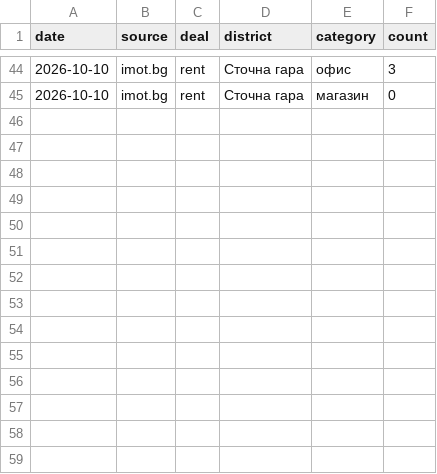
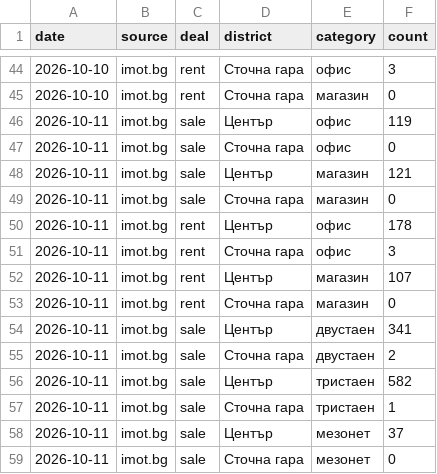
Before and after one commit to VoxtradeTech/plovdiv-listings, a CSV file: history.csv, drawn as a sheet; only a part is shown, gaps mark what is left out.

```diff
--- a/history.csv
+++ b/history.csv
@@ -45 +45,15 @@ date,source,deal,district,category,count
 2026-10-10,imot.bg,rent,Сточна гара,магазин,0
+2026-10-11,imot.bg,sale,Център,офис,119
+2026-10-11,imot.bg,sale,Сточна гара,офис,0
+2026-10-11,imot.bg,sale,Център,магазин,121
+2026-10-11,imot.bg,sale,Сточна гара,магазин,0
+2026-10-11,imot.bg,rent,Център,офис,178
+2026-10-11,imot.bg,rent,Сточна гара,офис,3
+2026-10-11,imot.bg,rent,Център,магазин,107
+2026-10-11,imot.bg,rent,Сточна гара,магазин,0
+2026-10-11,imot.bg,sale,Център,двустаен,341
+2026-10-11,imot.bg,sale,Сточна гара,двустаен,2
+2026-10-11,imot.bg,sale,Център,тристаен,582
+2026-10-11,imot.bg,sale,Сточна гара,тристаен,1
+2026-10-11,imot.bg,sale,Център,мезонет,37
+2026-10-11,imot.bg,sale,Сточна гара,мезонет,0
```
Also changed, not shown: 1 other file.
